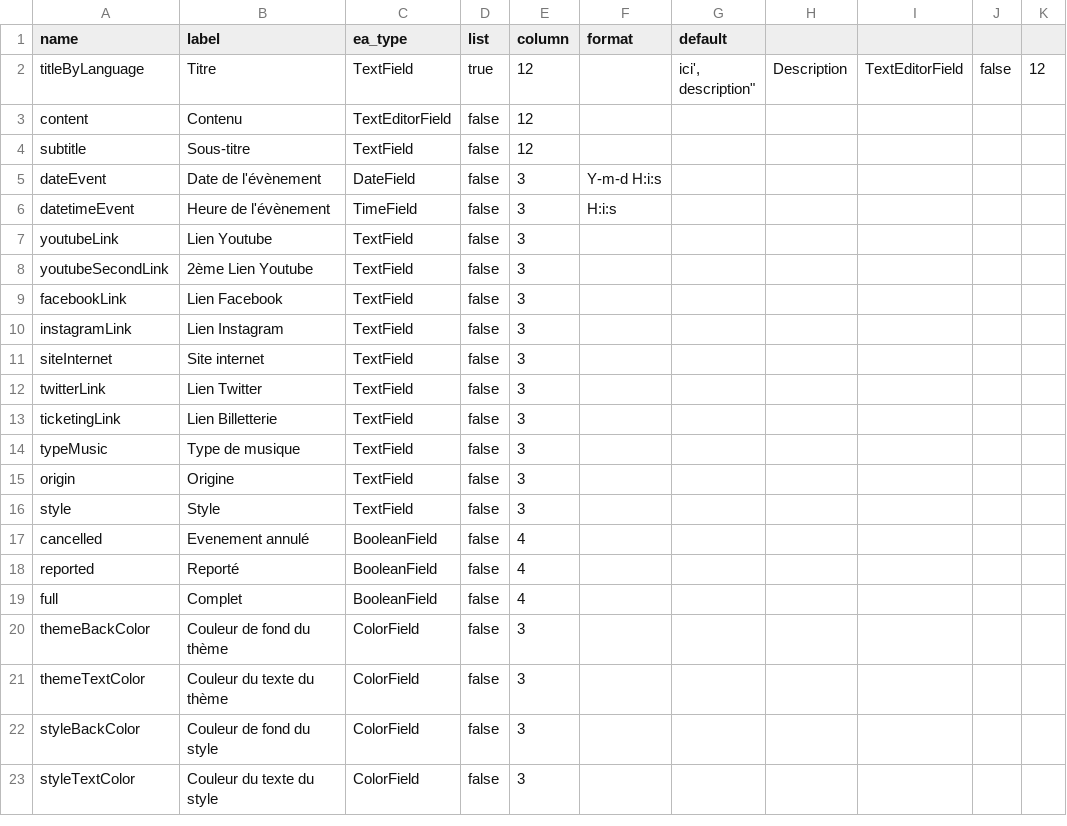
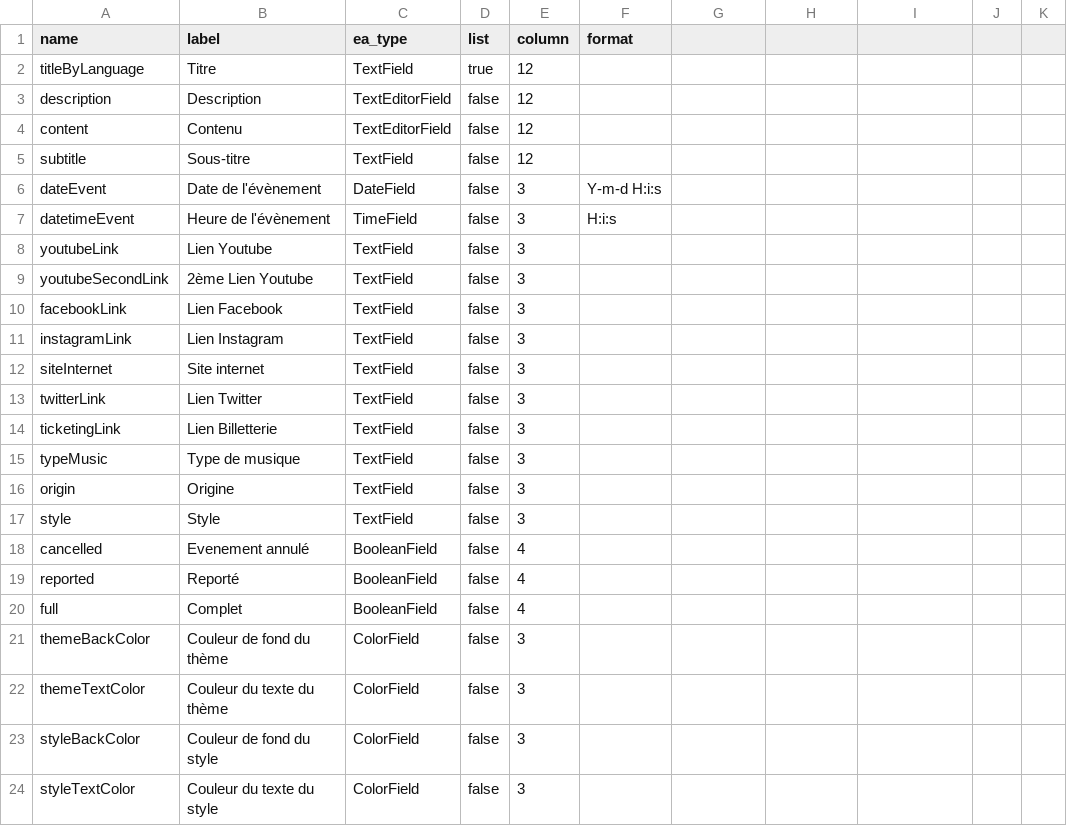
Before and after one commit to Nicolas-62/PropulsionV2, a CSV file: src/Entity/ExtraFields/ArticleData.csv, drawn as a sheet.

```diff
--- a/src/Entity/ExtraFields/ArticleData.csv
+++ b/src/Entity/ExtraFields/ArticleData.csv
@@ -1,4 +1,4 @@
-"name","label","ea_type","list","column","format","default",
-"titleByLanguage","Titre","TextField","true","12","","ici',
-"description","Description","TextEditorField","false","12","",
+"name","label","ea_type","list","column","format",
+"titleByLanguage","Titre","TextField","true","12","","",
+"description","Description","TextEditorField","false","12",
 "content","Contenu","TextEditorField","false","12","",
```
Also changed, not shown: 22 other files.
